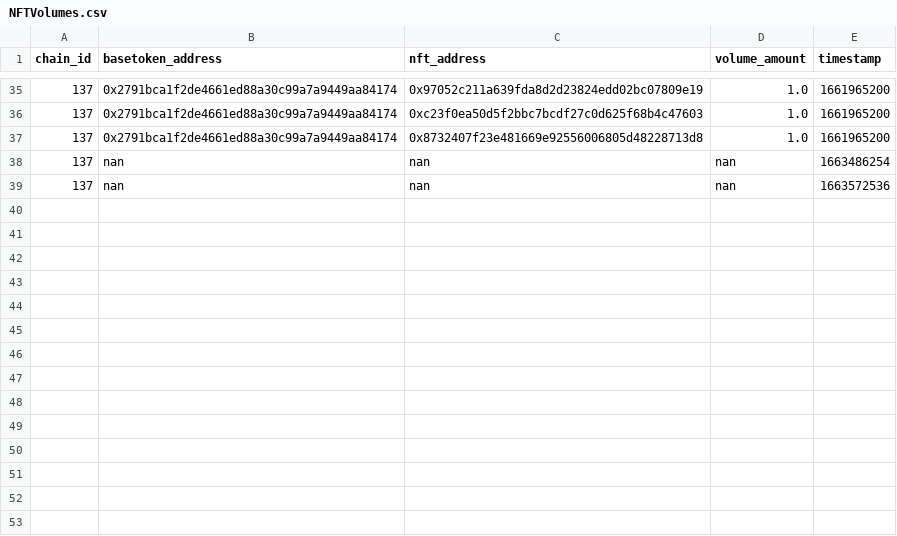
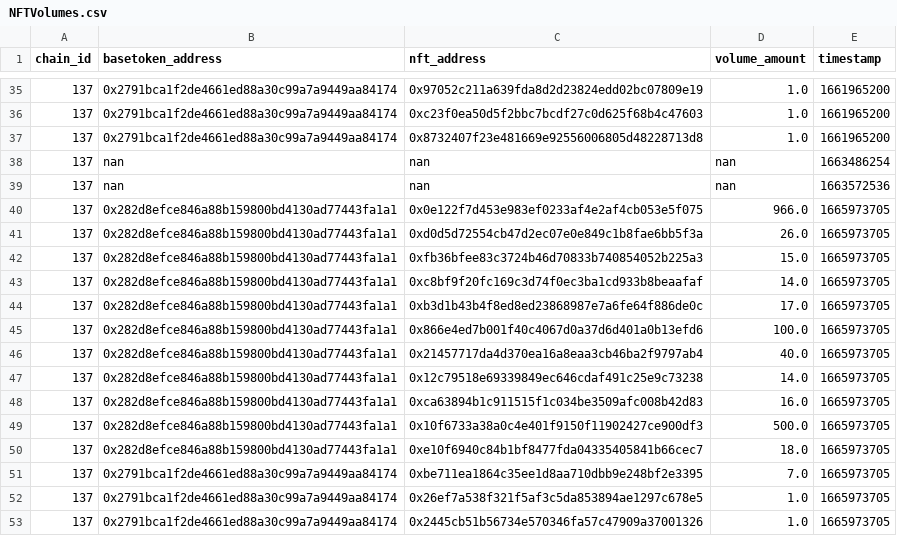
Before and after one commit to trangnv/ocean-marketplace, a CSV file: queried_data/NFTVolumes.csv, drawn as a sheet; only a part is shown, gaps mark what is left out; the diff names each change by its address in the sheet, - before the commit and + after, or states it on an @@ line.

```diff
--- a/queried_data/NFTVolumes.csv
+++ b/queried_data/NFTVolumes.csv
+row 40: 137 | 0x282d8efce846a88b159800bd4130ad77443fa1a1 | 0x0e122f7d453e983ef0233af4e2af4cb053e5f075 | 966.0 | 1665973705
+row 41: 137 | 0x282d8efce846a88b159800bd4130ad77443fa1a1 | 0xd0d5d72554cb47d2ec07e0e849c1b8fae6bb5f3a | 26.0 | 1665973705
+row 42: 137 | 0x282d8efce846a88b159800bd4130ad77443fa1a1 | 0xfb36bfee83c3724b46d70833b740854052b225a3 | 15.0 | 1665973705
+row 43: 137 | 0x282d8efce846a88b159800bd4130ad77443fa1a1 | 0xc8bf9f20fc169c3d74f0ec3ba1cd933b8beaafaf | 14.0 | 1665973705
+row 44: 137 | 0x282d8efce846a88b159800bd4130ad77443fa1a1 | 0xb3d1b43b4f8ed8ed23868987e7a6fe64f886de0c | 17.0 | 1665973705
+row 45: 137 | 0x282d8efce846a88b159800bd4130ad77443fa1a1 | 0x866e4ed7b001f40c4067d0a37d6d401a0b13efd6 | 100.0 | 1665973705
+row 46: 137 | 0x282d8efce846a88b159800bd4130ad77443fa1a1 | 0x21457717da4d370ea16a8eaa3cb46ba2f9797ab4 | 40.0 | 1665973705
+row 47: 137 | 0x282d8efce846a88b159800bd4130ad77443fa1a1 | 0x12c79518e69339849ec646cdaf491c25e9c73238 | 14.0 | 1665973705
+row 48: 137 | 0x282d8efce846a88b159800bd4130ad77443fa1a1 | 0xca63894b1c911515f1c034be3509afc008b42d83 | 16.0 | 1665973705
+row 49: 137 | 0x282d8efce846a88b159800bd4130ad77443fa1a1 | 0x10f6733a38a0c4e401f9150f11902427ce900df3 | 500.0 | 1665973705
+row 50: 137 | 0x282d8efce846a88b159800bd4130ad77443fa1a1 | 0xe10f6940c84b1bf8477fda04335405841b66cec7 | 18.0 | 1665973705
+row 51: 137 | 0x2791bca1f2de4661ed88a30c99a7a9449aa84174 | 0xbe711ea1864c35ee1d8aa710dbb9e248bf2e3395 | 7.0 | 1665973705
+row 52: 137 | 0x2791bca1f2de4661ed88a30c99a7a9449aa84174 | 0x26ef7a538f321f5af3c5da853894ae1297c678e5 | 1.0 | 1665973705
+row 53: 137 | 0x2791bca1f2de4661ed88a30c99a7a9449aa84174 | 0x2445cb51b56734e570346fa57c47909a37001326 | 1.0 | 1665973705
```
Also changed, not shown: queried_data/ve/vebals.csv, 2 other files.
